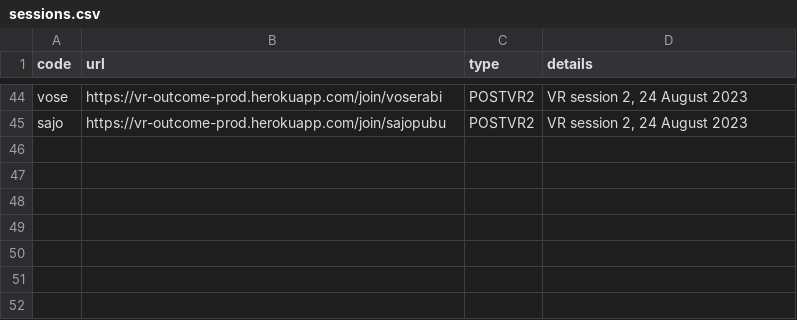
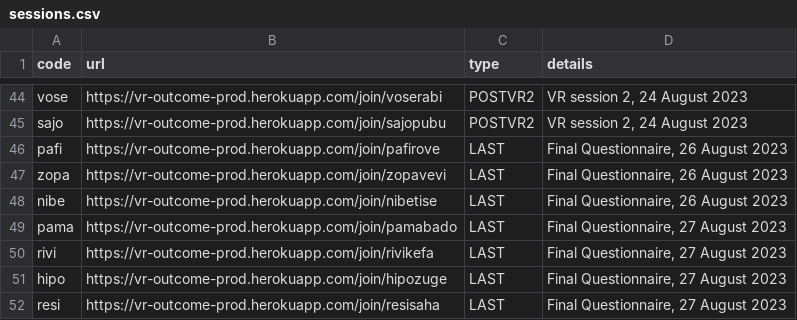
Before and after one commit to research-online/research-online.github.io, a CSV file: vr-egypt/sessions.csv, drawn as a sheet; only a part is shown, gaps mark what is left out.

Commit message:
Sessions 26, 27 August

```diff
--- a/vr-egypt/sessions.csv
+++ b/vr-egypt/sessions.csv
@@ -45 +45,8 @@ vose,https://vr-outcome-prod.herokuapp.com/join/voserabi,POSTVR2,"VR session 2,
 sajo,https://vr-outcome-prod.herokuapp.com/join/sajopubu,POSTVR2,"VR session 2, 24 August 2023"
+pafi,https://vr-outcome-prod.herokuapp.com/join/pafirove,LAST,"Final Questionnaire, 26 August 2023"
+zopa,https://vr-outcome-prod.herokuapp.com/join/zopavevi,LAST,"Final Questionnaire, 26 August 2023"
+nibe,https://vr-outcome-prod.herokuapp.com/join/nibetise,LAST,"Final Questionnaire, 26 August 2023"
+pama,https://vr-outcome-prod.herokuapp.com/join/pamabado,LAST,"Final Questionnaire, 27 August 2023"
+rivi,https://vr-outcome-prod.herokuapp.com/join/rivikefa,LAST,"Final Questionnaire, 27 August 2023"
+hipo,https://vr-outcome-prod.herokuapp.com/join/hipozuge,LAST,"Final Questionnaire, 27 August 2023"
+resi,https://vr-outcome-prod.herokuapp.com/join/resisaha,LAST,"Final Questionnaire, 27 August 2023"
```
